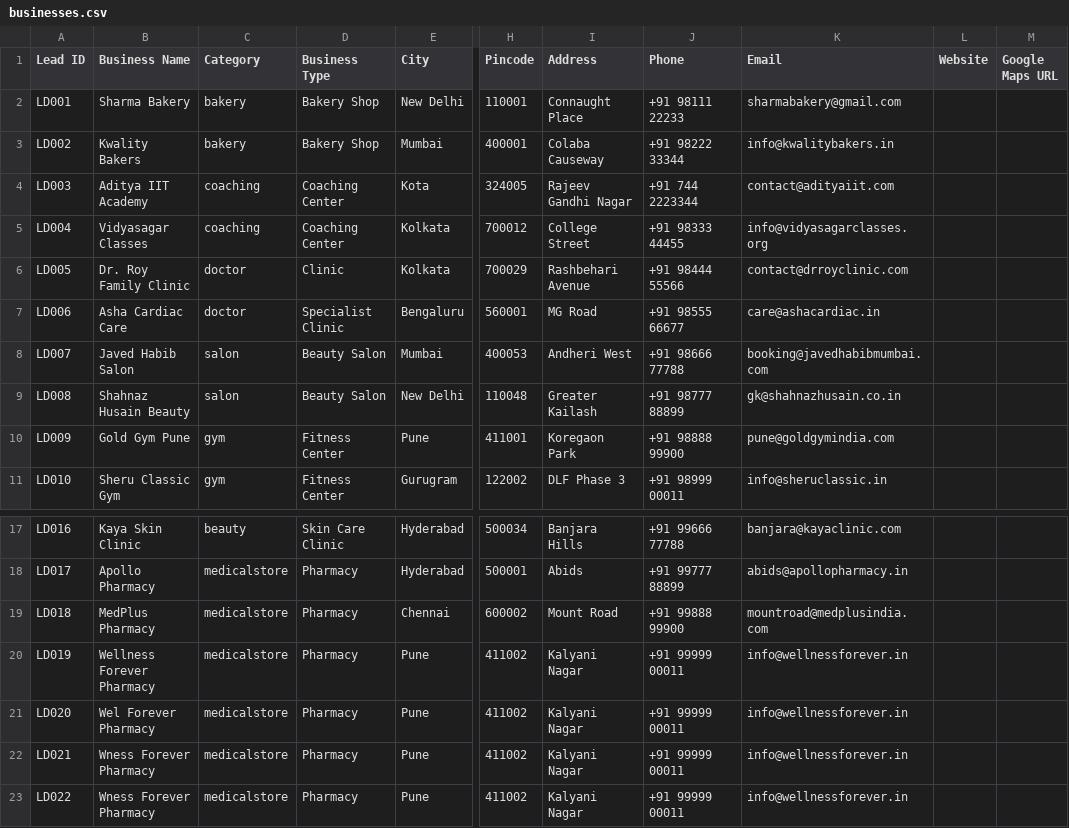
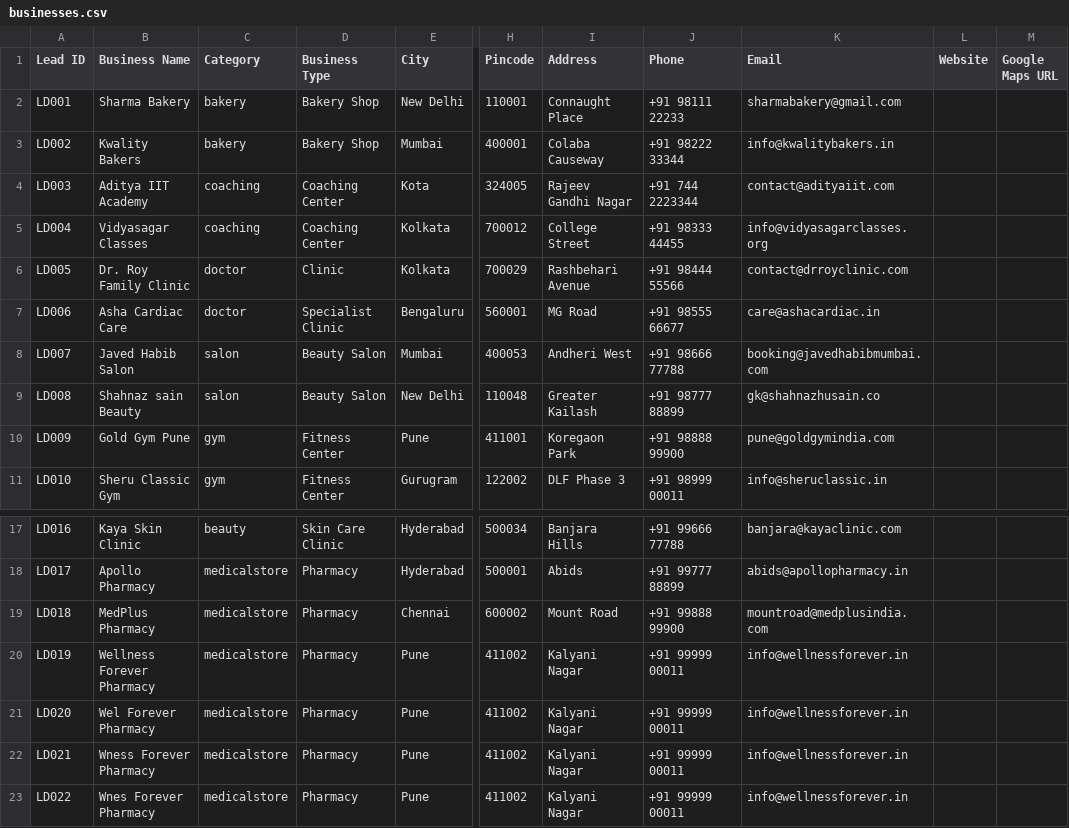
Before and after one commit to relladinesh/jsonrepose, a CSV file: businesses.csv, drawn as a sheet; only a part is shown, gaps mark what is left out; the diff names each change by its address in the sheet, - before the commit and + after, or states it on an @@ line.

```diff
--- a/businesses.csv
+++ b/businesses.csv
-B9 (Business Name): Shahnaz Husain Beauty
+B9 (Business Name): Shahnaz sain Beauty
-K9 (Email): gk@shahnazhusain.co.in
+K9 (Email): gk@shahnazhusain.co
-B23 (Business Name): Wness Forever Pharmacy
+B23 (Business Name): Wnes Forever Pharmacy
```
Also changed, not shown: 3 other files.
